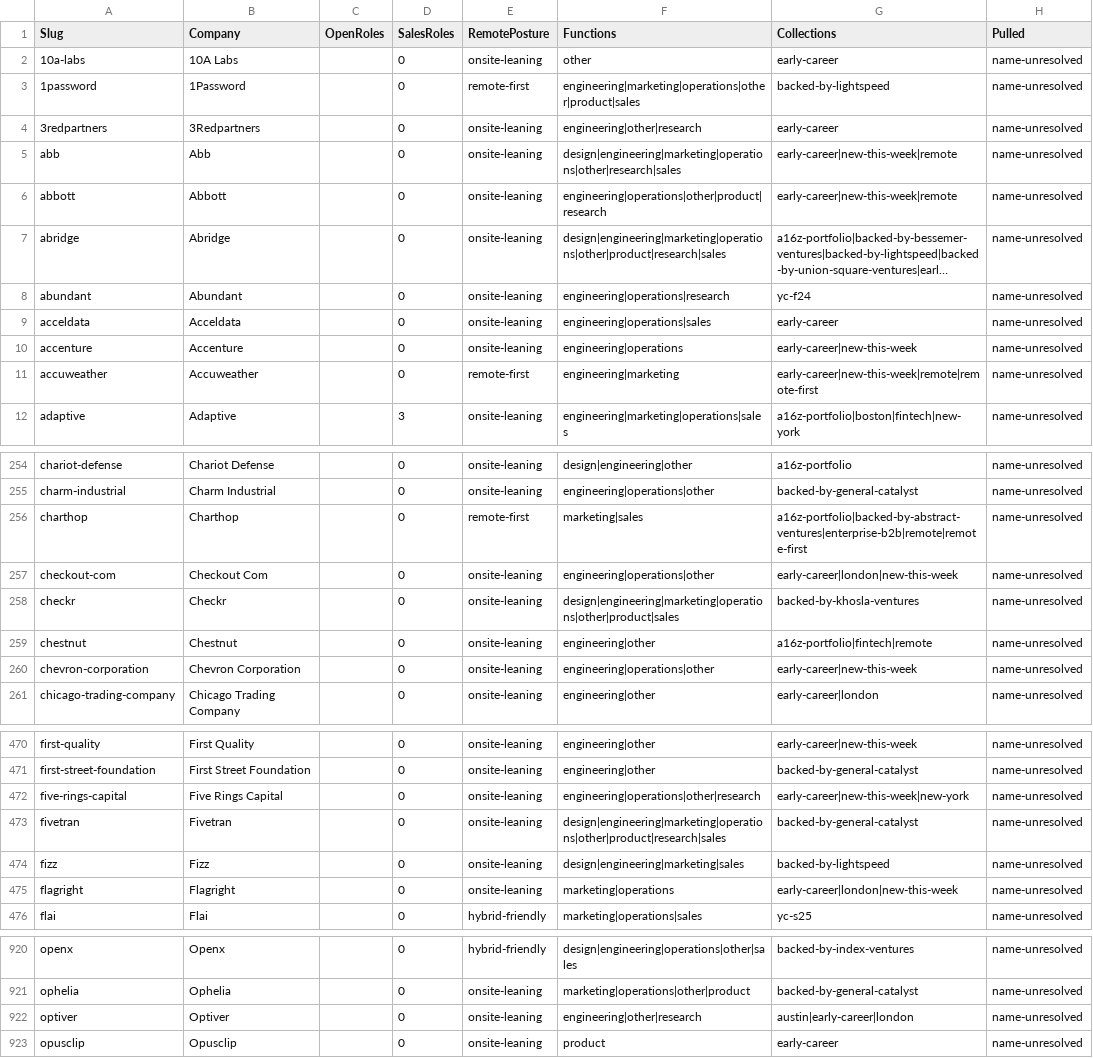
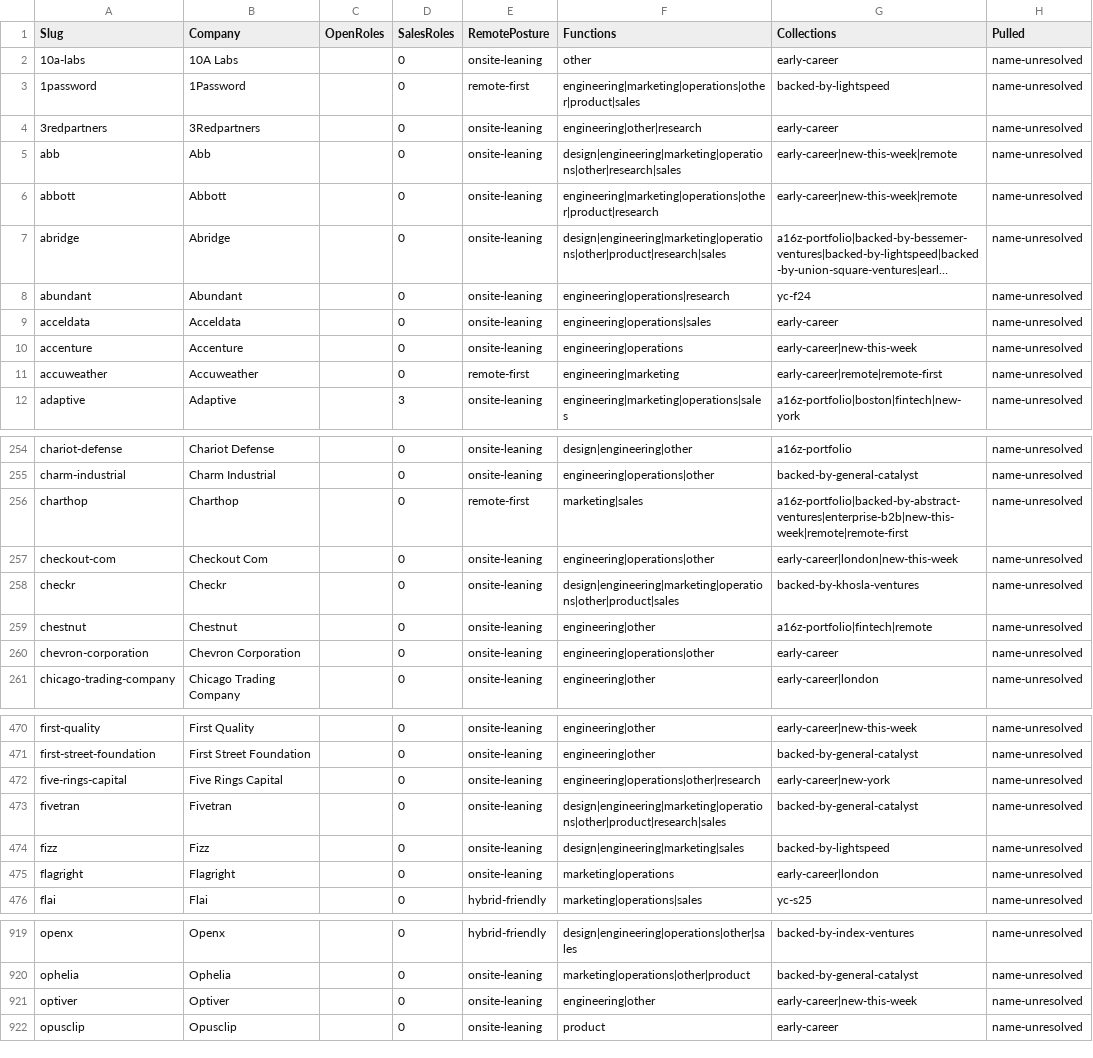
Before and after one commit to eric-hastie/remote-ae-job-hunt, a CSV file: data/speedrun_companies.csv, drawn as a sheet; only a part is shown, gaps mark what is left out; long unchanged cells end in …; addresses are those after the commit; the diff covers the shown part only; the diff names each change by its address in the sheet, - before the commit and + after, or states it on an @@ line.

```diff
--- a/data/speedrun_companies.csv
+++ b/data/speedrun_companies.csv
-F6 (Functions): engineering|operations|other|product|research
+F6 (Functions): engineering|marketing|operations|other|product|research
-G11 (Collections): early-career|new-this-week|remote|remote-first
+G11 (Collections): early-career|remote|remote-first
-G256 (Collections): a16z-portfolio|backed-by-abstract-ventures|enterprise-b2b|remote|remote-first
+G256 (Collections): a16z-portfolio|backed-by-abstract-ventures|enterprise-b2b|new-this-week|remote|remote-first
-G260 (Collections): early-career|new-this-week
+G260 (Collections): early-career
-G472 (Collections): early-career|new-this-week|new-york
+G472 (Collections): early-career|new-york
-G475 (Collections): early-career|london|new-this-week
+G475 (Collections): early-career|london
-F921 (Functions): engineering|other|research
+F921 (Functions): engineering|other
-G921 (Collections): austin|early-career|london
+G921 (Collections): early-career|new-this-week
```
Also changed, not shown: 1 added row, 3 removed rows and 34 edited cells elsewhere in this file, data/claude_universe.csv, 10 other files.
